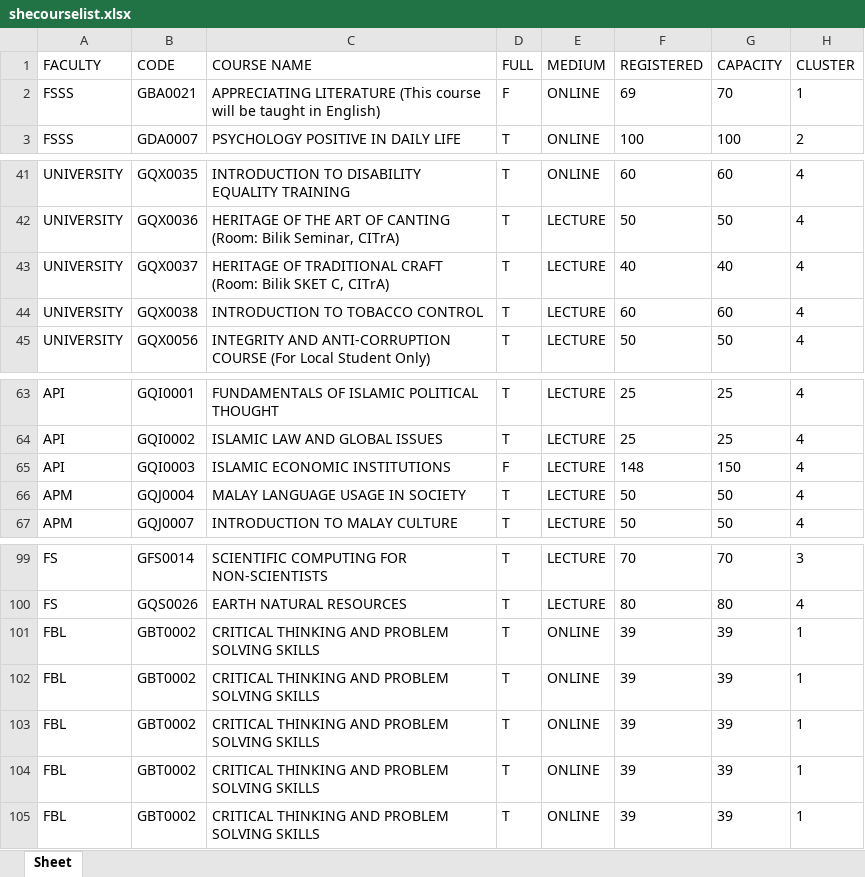
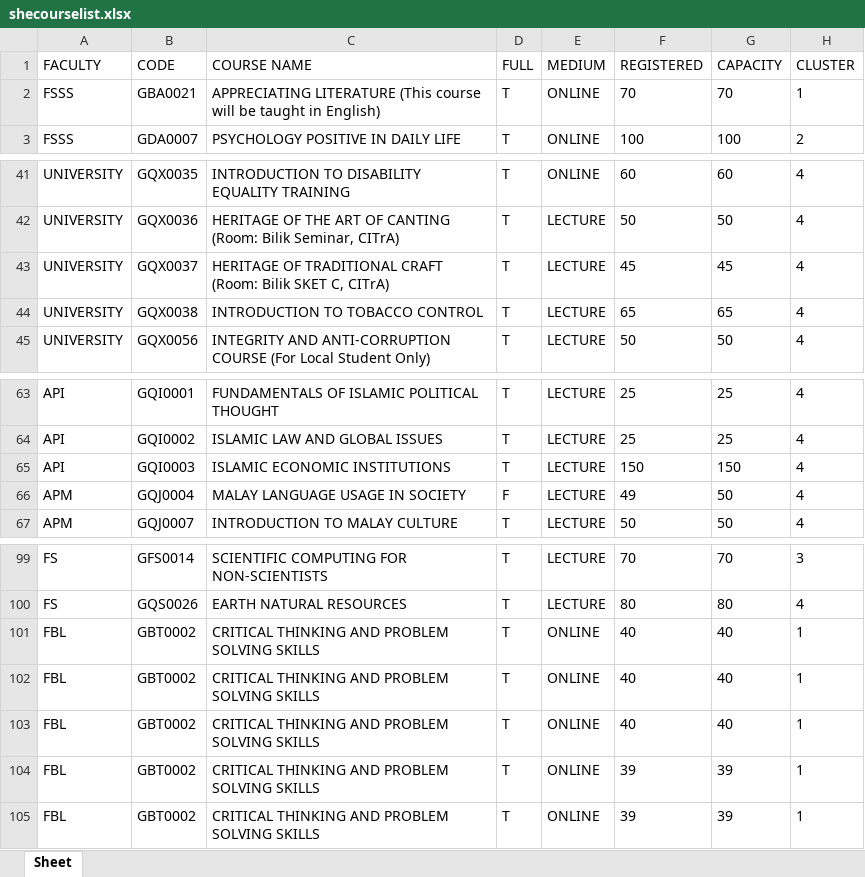
Before and after one commit to Faris-Faiz/SHE-Course-Helper, an Excel workbook: mayascrapingproject/shecourselist.xlsx, sheet Sheet, drawn as a sheet; only a part is shown, gaps mark what is left out; values as stored, in another font and other column widths than the file's, no borders; the diff covers the shown part only; the diff names each change by its address in the sheet, - before the commit and + after, or states it on an @@ line.

```diff
--- a/mayascrapingproject/shecourselist.xlsx (sheet Sheet)
+++ b/mayascrapingproject/shecourselist.xlsx (sheet Sheet)
-D2 (FULL): F
+D2 (FULL): T
-F2 (REGISTERED): 69
+F2 (REGISTERED): 70
-F43 (REGISTERED): 40
+F43 (REGISTERED): 45
-G43 (CAPACITY): 40
+G43 (CAPACITY): 45
-F44 (REGISTERED): 60
+F44 (REGISTERED): 65
-G44 (CAPACITY): 60
+G44 (CAPACITY): 65
-D65 (FULL): F
+D65 (FULL): T
-F65 (REGISTERED): 148
+F65 (REGISTERED): 150
-D66 (FULL): T
+D66 (FULL): F
-F66 (REGISTERED): 50
+F66 (REGISTERED): 49
-F101:F103 (REGISTERED): 39
+F101:F103 (REGISTERED): 40
-G101:G103 (CAPACITY): 39
+G101:G103 (CAPACITY): 40
```
Also changed, not shown: 27 edited cells elsewhere in this sheet, 1 other file.
